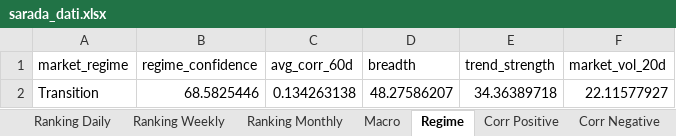
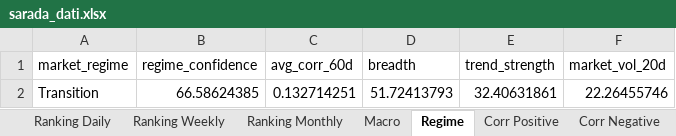
Before and after one commit to giapal96-star/jennifer-trading-dashbord, an Excel workbook: docs/sarada_dati.xlsx, sheet Regime, drawn as a sheet; values as stored, in another font and other column widths than the file's, no borders; removed rows and columns are numbered as before the commit, all else as after; the diff names each change by its address in the sheet, - before the commit and + after, or states it on an @@ line.

```diff
--- a/docs/sarada_dati.xlsx (sheet Regime)
+++ b/docs/sarada_dati.xlsx (sheet Regime)
-row 2: Transition | 68.5825446 | 0.134263138 | 48.27586207 | 34.36389718 | 22.11577927
+row 2: Transition | 66.58624385 | 0.132714251 | 51.72413793 | 32.40631861 | 22.26455746
```
Also changed, not shown: sheet Ranking Daily, sheet Ranking Weekly, sheet Ranking Monthly, sheet Corr Negative, sheet Corr Positive, sheet Macro, 2 other files.
